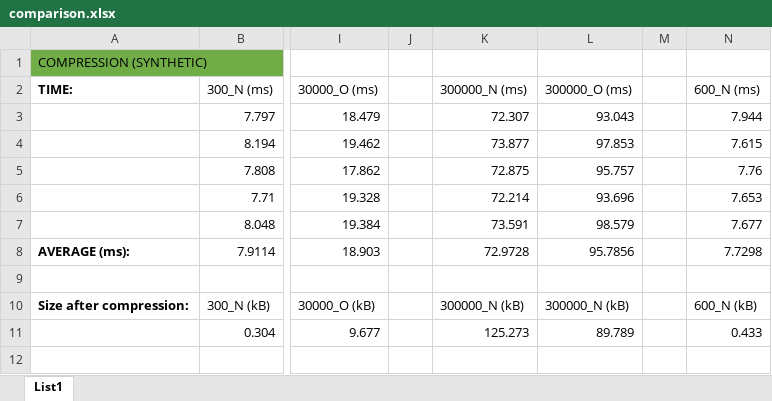
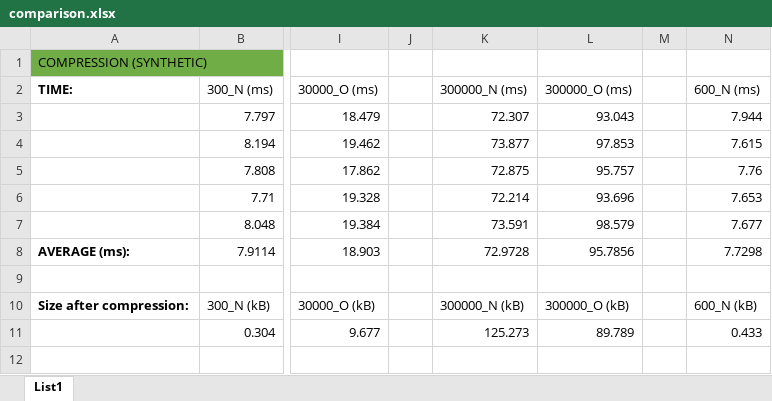
Before and after one commit to Spuk99/Bioinformatics-project-HiRGC, an Excel workbook: comparison.xlsx, sheet List1, drawn as a sheet; only a part is shown, gaps mark what is left out; values as stored, in another font and other column widths than the file's, no borders; the diff names each change by its address in the sheet, - before the commit and + after, or states it on an @@ line.

Commit message:
Fixed comments and spelling mistake in comparison.

```diff
--- a/comparison.xlsx (sheet List1)
+++ b/comparison.xlsx (sheet List1)
-L10 (300000_O (ms)): 300000_N (kB)
+L10 (300000_O (ms)): 300000_O (kB)
```
Also changed, not shown: 1 other file.
